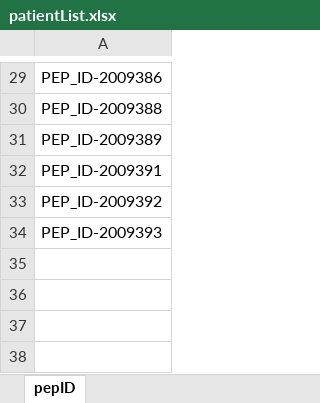
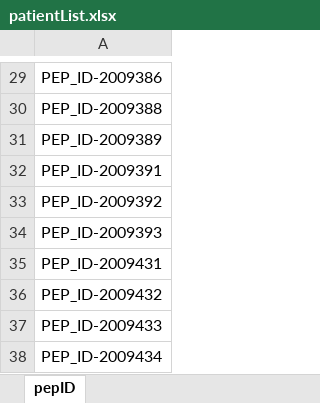
Before and after one commit to jahg117/FrameworkCucumber, an Excel workbook: src/main/java/config/excel/patientList.xlsx, sheet pepID, drawn as a sheet; only a part is shown, gaps mark what is left out; values as stored, in another font and other column widths than the file's, no borders; the diff names each change by its address in the sheet, - before the commit and + after, or states it on an @@ line.

```diff
--- a/src/main/java/config/excel/patientList.xlsx (sheet pepID)
+++ b/src/main/java/config/excel/patientList.xlsx (sheet pepID)
+row 35: PEP_ID-2009431
+row 36: PEP_ID-2009432
+row 37: PEP_ID-2009433
+row 38: PEP_ID-2009434
```
Also changed, not shown: 5 other files.
